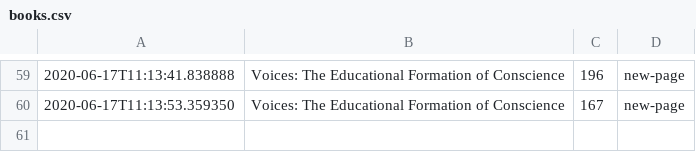
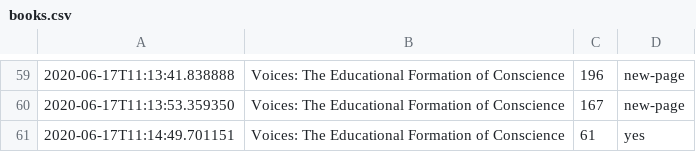
Before and after one commit to DRMacIver/notebook, a CSV file: logs/books.csv, drawn as a sheet; only a part is shown, gaps mark what is left out.

Commit message:
Update book log

```diff
--- a/logs/books.csv
+++ b/logs/books.csv
@@ -60 +60,2 @@
 2020-06-17T11:13:53.359350	Voices: The Educational Formation of Conscience	167	new-page
+2020-06-17T11:14:49.701151	Voices: The Educational Formation of Conscience	61	yes
```
